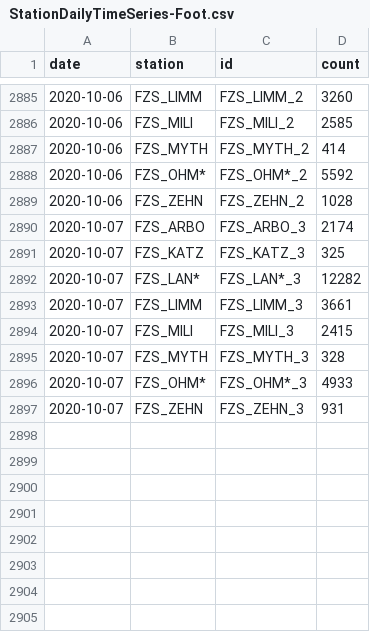
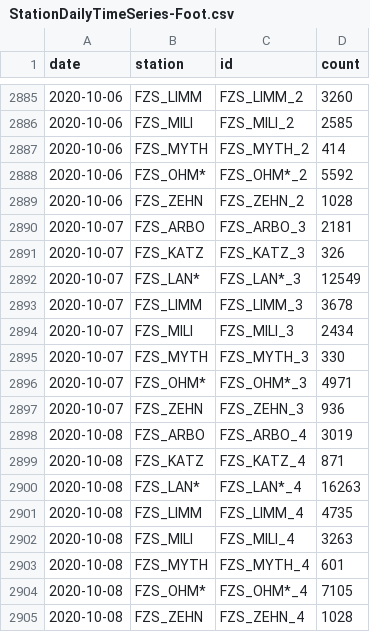
Before and after one commit to jwoLondon/mobv, a CSV file: data/zurich/StationDailyTimeSeries-Foot.csv, drawn as a sheet; only a part is shown, gaps mark what is left out.

```diff
--- a/data/zurich/StationDailyTimeSeries-Foot.csv
+++ b/data/zurich/StationDailyTimeSeries-Foot.csv
@@ -2889,9 +2889,17 @@ date,station,id,count
 2020-10-06,FZS_ZEHN,FZS_ZEHN_2,1028
-2020-10-07,FZS_ARBO,FZS_ARBO_3,2174
-2020-10-07,FZS_KATZ,FZS_KATZ_3,325
-2020-10-07,FZS_LAN*,FZS_LAN*_3,12282
-2020-10-07,FZS_LIMM,FZS_LIMM_3,3661
-2020-10-07,FZS_MILI,FZS_MILI_3,2415
-2020-10-07,FZS_MYTH,FZS_MYTH_3,328
-2020-10-07,FZS_OHM*,FZS_OHM*_3,4933
-2020-10-07,FZS_ZEHN,FZS_ZEHN_3,931
+2020-10-07,FZS_ARBO,FZS_ARBO_3,2181
+2020-10-07,FZS_KATZ,FZS_KATZ_3,326
+2020-10-07,FZS_LAN*,FZS_LAN*_3,12549
+2020-10-07,FZS_LIMM,FZS_LIMM_3,3678
+2020-10-07,FZS_MILI,FZS_MILI_3,2434
+2020-10-07,FZS_MYTH,FZS_MYTH_3,330
+2020-10-07,FZS_OHM*,FZS_OHM*_3,4971
+2020-10-07,FZS_ZEHN,FZS_ZEHN_3,936
+2020-10-08,FZS_ARBO,FZS_ARBO_4,3019
+2020-10-08,FZS_KATZ,FZS_KATZ_4,871
+2020-10-08,FZS_LAN*,FZS_LAN*_4,16263
+2020-10-08,FZS_LIMM,FZS_LIMM_4,4735
+2020-10-08,FZS_MILI,FZS_MILI_4,3263
+2020-10-08,FZS_MYTH,FZS_MYTH_4,601
+2020-10-08,FZS_OHM*,FZS_OHM*_4,7105
+2020-10-08,FZS_ZEHN,FZS_ZEHN_4,1028
```
Also changed, not shown: data/zurich/StationDailyTimeSeries-Bicycle.csv.
